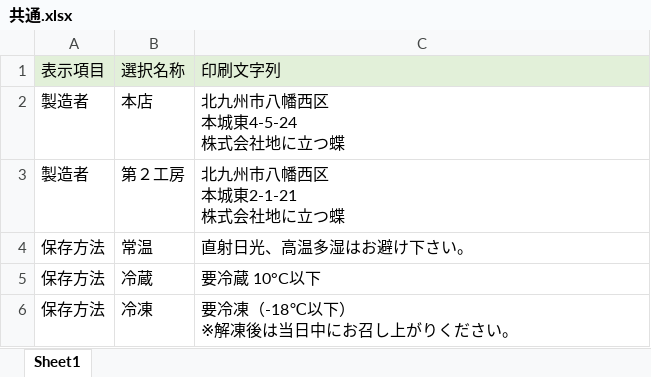
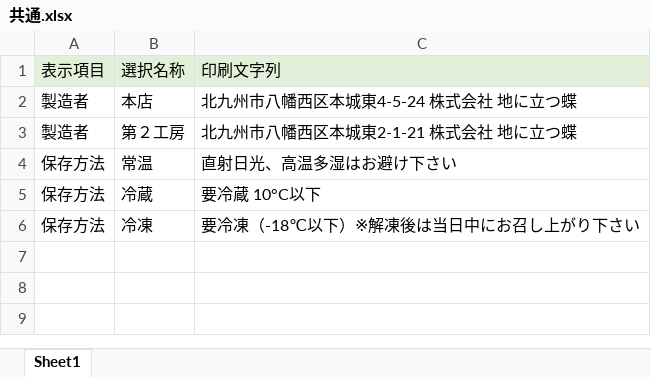
Before and after one commit to H-sakasegawa/PrintIngredientsList, an Excel workbook: PrintIngredientsList/bin/Debug/Database/共通.xlsx, sheet Sheet1, drawn as a sheet; values as stored, in another font and other column widths than the file's, no borders; ↵ is a line break in a cell; the diff names each change by its address in the sheet, - before the commit and + after, or states it on an @@ line.

```diff
--- a/PrintIngredientsList/bin/Debug/Database/共通.xlsx (sheet Sheet1)
+++ b/PrintIngredientsList/bin/Debug/Database/共通.xlsx (sheet Sheet1)
-C2: 北九州市八幡西区 ↵ 本城東4-5-24 ↵ 株式会社地に立つ蝶
+C2: 北九州市八幡西区本城東4-5-24 株式会社 地に立つ蝶
-C3: 北九州市八幡西区 ↵ 本城東2-1-21 ↵ 株式会社地に立つ蝶
+C3: 北九州市八幡西区本城東2-1-21 株式会社 地に立つ蝶
-C4: 直射日光、高温多湿はお避け下さい。
+C4: 直射日光、高温多湿はお避け下さい
-C6: 要冷凍（-18℃以下） ↵ ※解凍後は当日中にお召し上がりください。
+C6: 要冷凍（-18℃以下）※解凍後は当日中にお召し上がり下さい
```
Also changed, not shown: PrintIngredientsList/bin/Debug/Database/商品.xlsx, 5 other files.
